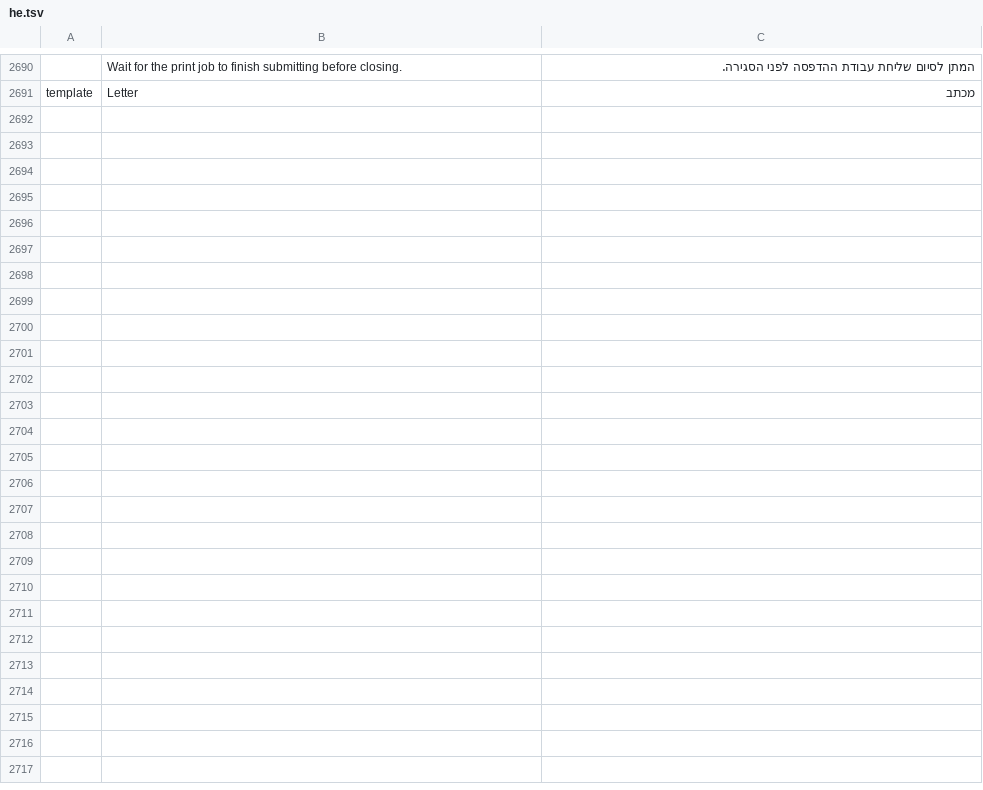
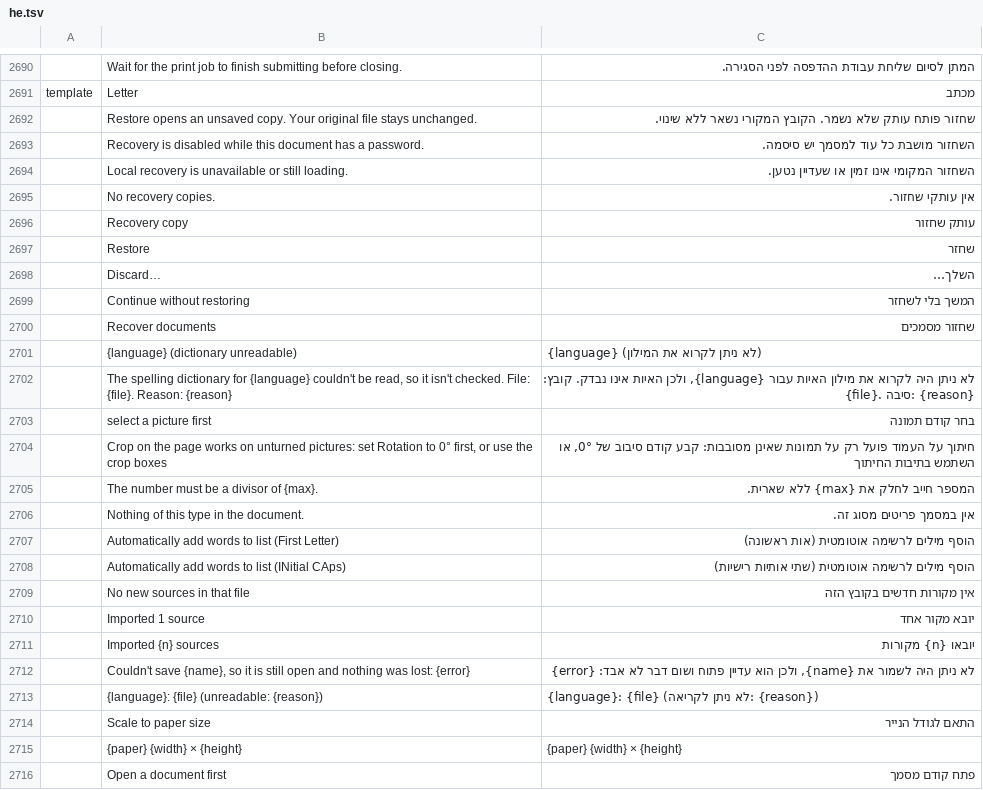
Before and after one commit to ARIKBAR/wordcraft, a TSV file: crates/ui-egui/src/i18n/he.tsv, drawn as a sheet; only a part is shown, gaps mark what is left out; the diff names each change by its address in the sheet, - before the commit and + after, or states it on an @@ line.

```diff
--- a/crates/ui-egui/src/i18n/he.tsv
+++ b/crates/ui-egui/src/i18n/he.tsv
+row 2692:  | Restore opens an unsaved copy. Your original file stays unchanged. | שחזור פותח עותק שלא נשמר. הקובץ המקורי נשאר ללא שינוי.
+row 2693:  | Recovery is disabled while this document has a password. | השחזור מושבת כל עוד למסמך יש סיסמה.
+row 2694:  | Local recovery is unavailable or still loading. | השחזור המקומי אינו זמין או שעדיין נטען.
+row 2695:  | No recovery copies. | אין עותקי שחזור.
+row 2696:  | Recovery copy | עותק שחזור
+row 2697:  | Restore | שחזר
+row 2698:  | Discard… | השלך…
+row 2699:  | Continue without restoring | המשך בלי לשחזר
+row 2700:  | Recover documents | שחזור מסמכים
+row 2701:  | {language} (dictionary unreadable) | {language} (לא ניתן לקרוא את המילון)
+row 2702:  | The spelling dictionary for {language} couldn't be read, so it isn't checked. File: {file}. Reason: {reason} | לא ניתן היה לקרוא את מילון האיות עבור {language}, ולכן האיות אינו נבדק. קובץ: {file}. סיבה: {reason}
+row 2703:  | select a picture first | בחר קודם תמונה
+row 2704:  | Crop on the page works on unturned pictures: set Rotation to 0° first, or use the crop boxes | חיתוך על העמוד פועל רק על תמונות שאינן מסובבות: קבע קודם סיבוב של 0°, או השתמש בתיבות החיתוך
+row 2705:  | The number must be a divisor of {max}. | המספר חייב לחלק את {max} ללא שארית.
+row 2706:  | Nothing of this type in the document. | אין במסמך פריטים מסוג זה.
+row 2707:  | Automatically add words to list (First Letter) | הוסף מילים לרשימה אוטומטית (אות ראשונה)
+row 2708:  | Automatically add words to list (INitial CAps) | הוסף מילים לרשימה אוטומטית (שתי אותיות רישיות)
+row 2709:  | No new sources in that file | אין מקורות חדשים בקובץ הזה
+row 2710:  | Imported 1 source | יובא מקור אחד
+row 2711:  | Imported {n} sources | יובאו {n} מקורות
+row 2712:  | Couldn't save {name}, so it is still open and nothing was lost: {error} | לא ניתן היה לשמור את {name}, ולכן הוא עדיין פתוח ושום דבר לא אבד: {error}
+row 2713:  | {language}: {file} (unreadable: {reason}) | {language}: {file} (לא ניתן לקריאה: {reason})
+row 2714:  | Scale to paper size | התאם לגודל הנייר
+row 2715:  | {paper} {width} × {height} | {paper} {width} × {height}
+row 2716:  | Open a document first | פתח קודם מסמך
```
Also changed, not shown: 1 other file.
